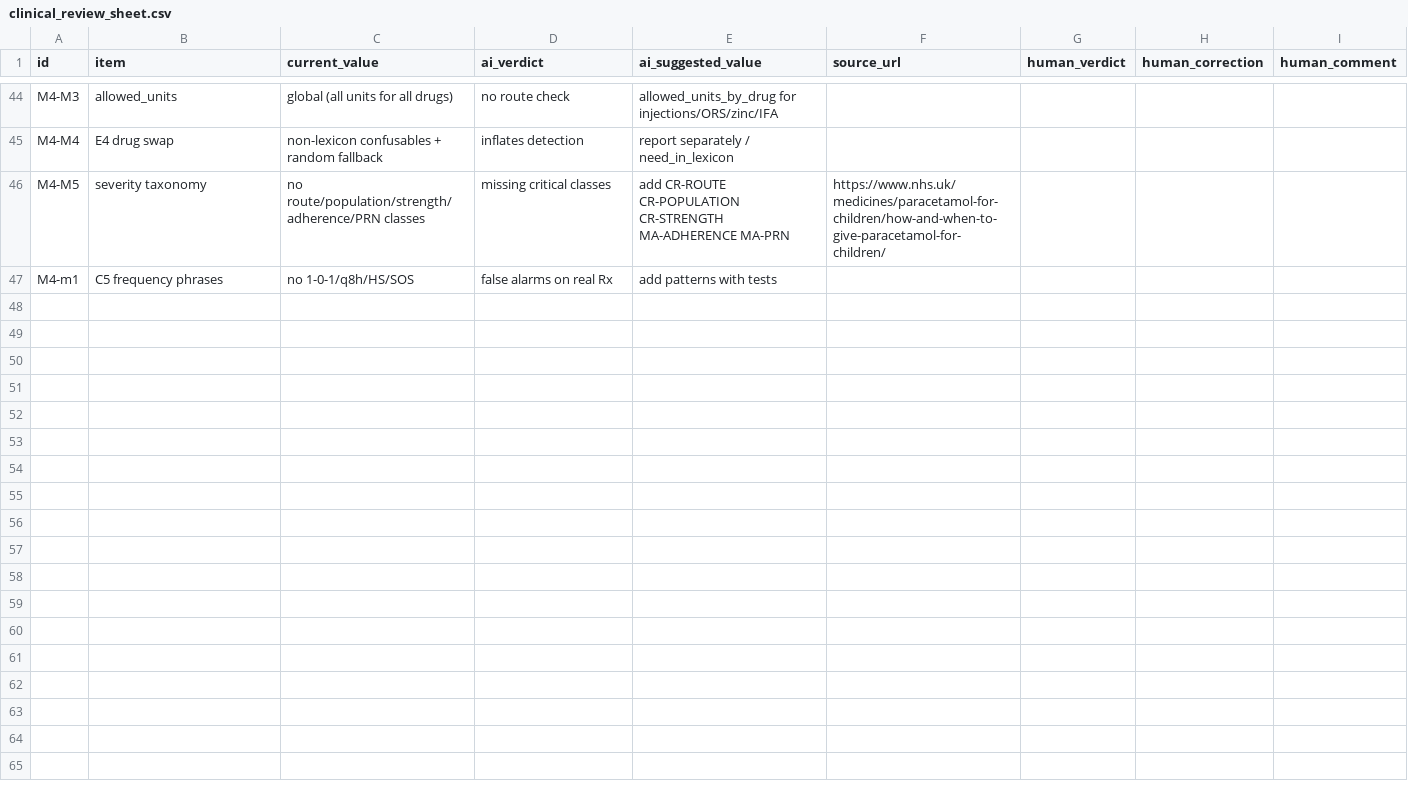
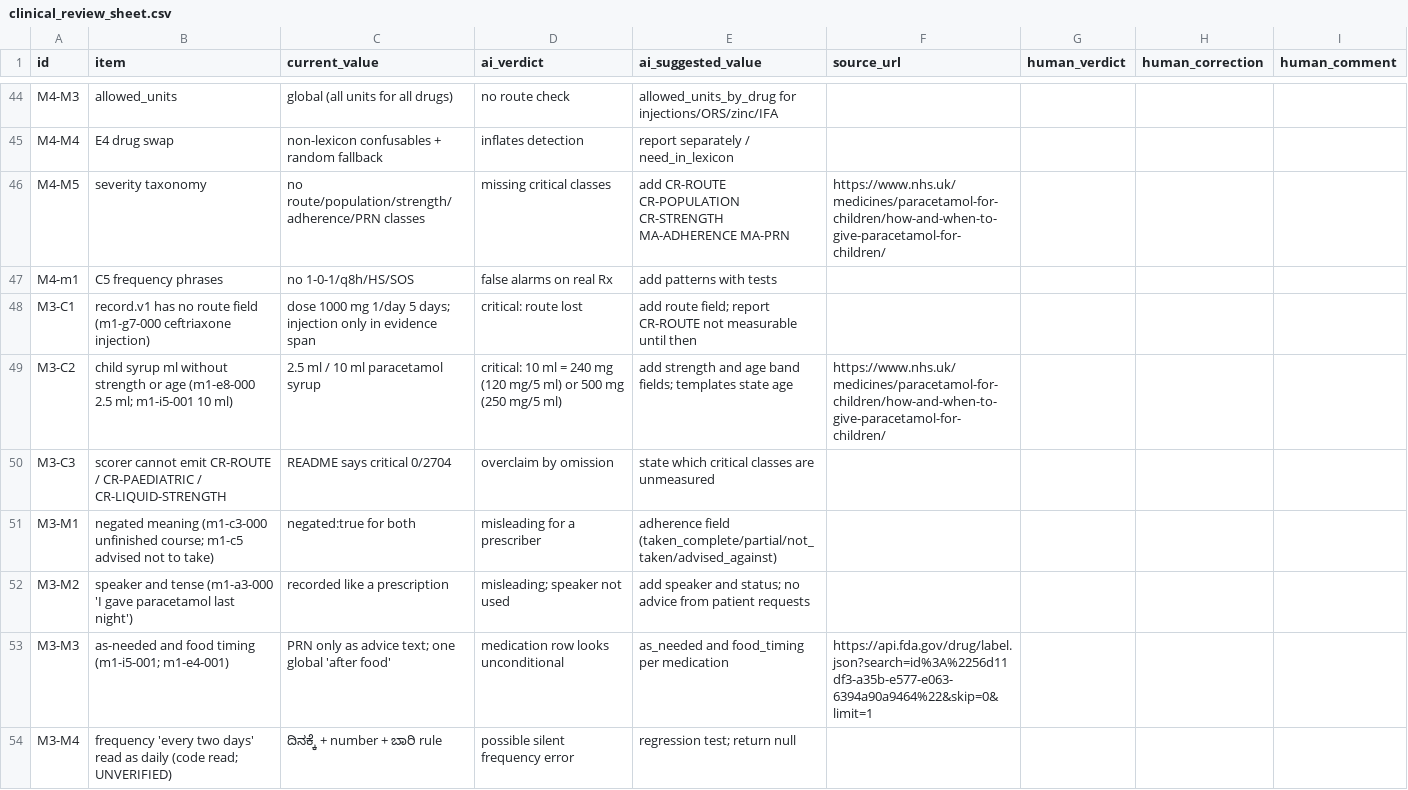
Before and after one commit to aasheeeeesh/MaatuMitra, a CSV file: reviews/human_sheets/clinical_review_sheet.csv, drawn as a sheet; only a part is shown, gaps mark what is left out; the diff covers the shown part only.

```diff
--- a/reviews/human_sheets/clinical_review_sheet.csv
+++ b/reviews/human_sheets/clinical_review_sheet.csv
@@ -47 +47,8 @@ M4-M5,severity taxonomy,no route/population/strength/adherence/PRN classes,missi
 M4-m1,C5 frequency phrases,no 1-0-1/q8h/HS/SOS,false alarms on real Rx,add patterns with tests,,,,
+M3-C1,record.v1 has no route field (m1-g7-000 ceftriaxone injection),dose 1000 mg 1/day 5 days; injection only in evidence span,critical: route lost,add route field; report CR-ROUTE not measurable until then,,,,
+M3-C2,child syrup ml without strength or age (m1-e8-000 2.5 ml; m1-i5-001 10 ml),2.5 ml / 10 ml paracetamol syrup,critical: 10 ml = 240 mg (120 mg/5 ml) or 500 mg (250 mg/5 ml),add strength and age band fields; templates state age,https://www.nhs.uk/medicines/paracetamol-for-children/how-and-when-to-give-paracetamol-for-children/,,,
+M3-C3,scorer cannot emit CR-ROUTE / CR-PAEDIATRIC / CR-LIQUID-STRENGTH,README says critical 0/2704,overclaim by omission,state which critical classes are unmeasured,,,,
+M3-M1,negated meaning (m1-c3-000 unfinished course; m1-c5 advised not to take),negated:true for both,misleading for a prescriber,adherence field (taken_complete/partial/not_taken/advised_against),,,,
+M3-M2,speaker and tense (m1-a3-000 'I gave paracetamol last night'),recorded like a prescription,misleading; speaker not used,add speaker and status; no advice from patient requests,,,,
+M3-M3,as-needed and food timing (m1-i5-001; m1-e4-001),PRN only as advice text; one global 'after food',medication row looks unconditional,as_needed and food_timing per medication,https://api.fda.gov/drug/label.json?search=id%3A%2256d11df3-a35b-e577-e063-6394a90a9464%22&skip=0&limit=1,,,
+M3-M4,frequency 'every two days' read as daily (code read; UNVERIFIED),ದಿನಕ್ಕೆ + number + ಬಾರಿ rule,possible silent frequency error,regression test; return null,,,,
```
Also changed, not shown: 6 added rows elsewhere in this file, 12 other files.
